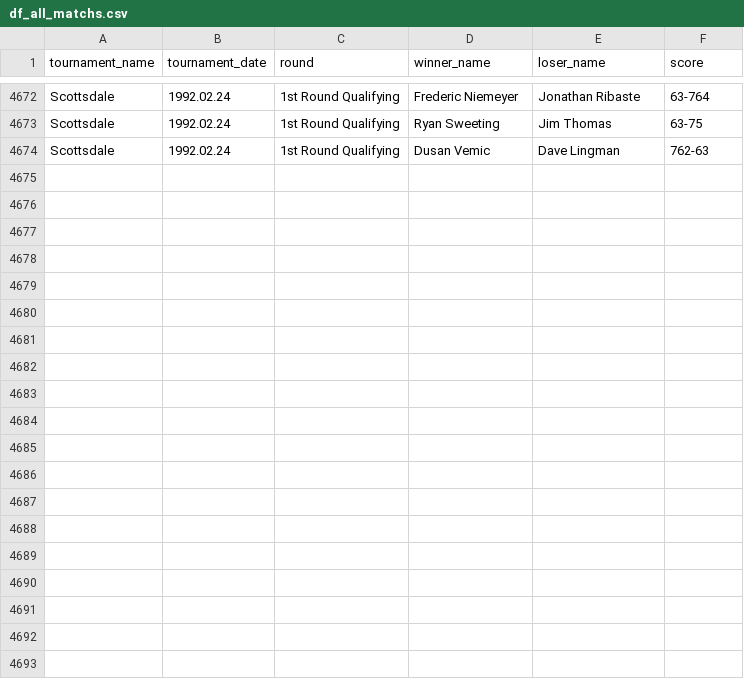
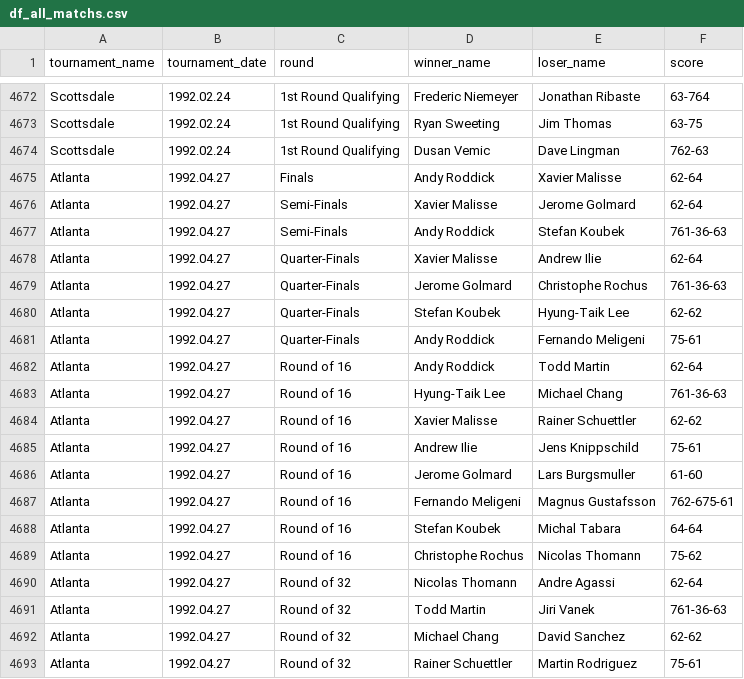
Before and after one commit to jeanbouteiller/tennis_prediction, a CSV file: df_all_matchs.csv, drawn as a sheet; only a part is shown, gaps mark what is left out; the diff covers the shown part only; the diff names each change by its address in the sheet, - before the commit and + after, or states it on an @@ line.

Commit message:
Update file

```diff
--- a/df_all_matchs.csv
+++ b/df_all_matchs.csv
+row 4675: Atlanta | 1992.04.27 | Finals | Andy Roddick | Xavier Malisse | 62-64
+row 4676: Atlanta | 1992.04.27 | Semi-Finals | Xavier Malisse | Jerome Golmard | 62-64
+row 4677: Atlanta | 1992.04.27 | Semi-Finals | Andy Roddick | Stefan Koubek | 761-36-63
+row 4678: Atlanta | 1992.04.27 | Quarter-Finals | Xavier Malisse | Andrew Ilie | 62-64
+row 4679: Atlanta | 1992.04.27 | Quarter-Finals | Jerome Golmard | Christophe Rochus | 761-36-63
+row 4680: Atlanta | 1992.04.27 | Quarter-Finals | Stefan Koubek | Hyung-Taik Lee | 62-62
+row 4681: Atlanta | 1992.04.27 | Quarter-Finals | Andy Roddick | Fernando Meligeni | 75-61
+row 4682: Atlanta | 1992.04.27 | Round of 16 | Andy Roddick | Todd Martin | 62-64
+row 4683: Atlanta | 1992.04.27 | Round of 16 | Hyung-Taik Lee | Michael Chang | 761-36-63
+row 4684: Atlanta | 1992.04.27 | Round of 16 | Xavier Malisse | Rainer Schuettler | 62-62
+row 4685: Atlanta | 1992.04.27 | Round of 16 | Andrew Ilie | Jens Knippschild | 75-61
+row 4686: Atlanta | 1992.04.27 | Round of 16 | Jerome Golmard | Lars Burgsmuller | 61-60
+row 4687: Atlanta | 1992.04.27 | Round of 16 | Fernando Meligeni | Magnus Gustafsson | 762-675-61
+row 4688: Atlanta | 1992.04.27 | Round of 16 | Stefan Koubek | Michal Tabara | 64-64
+row 4689: Atlanta | 1992.04.27 | Round of 16 | Christophe Rochus | Nicolas Thomann | 75-62
+row 4690: Atlanta | 1992.04.27 | Round of 32 | Nicolas Thomann | Andre Agassi | 62-64
+row 4691: Atlanta | 1992.04.27 | Round of 32 | Todd Martin | Jiri Vanek | 761-36-63
+row 4692: Atlanta | 1992.04.27 | Round of 32 | Michael Chang | David Sanchez | 62-62
+row 4693: Atlanta | 1992.04.27 | Round of 32 | Rainer Schuettler | Martin Rodriguez | 75-61
```
Also changed, not shown: 12 added rows elsewhere in this file.
